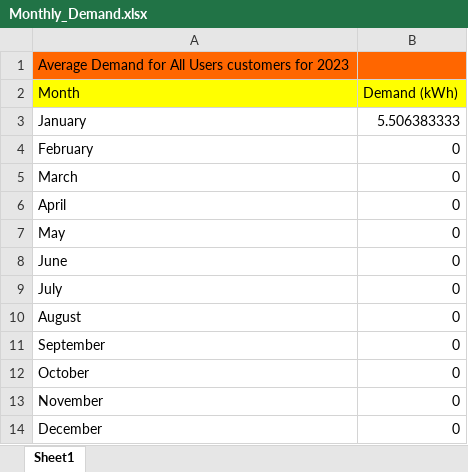
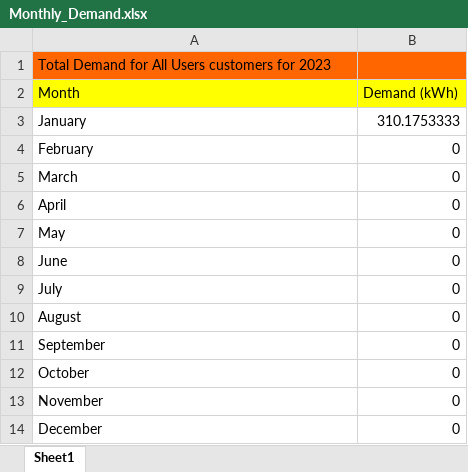
Before and after one commit to ItsAAR0N/VIP4SD-Microgrid-Dashboard, an Excel workbook: Monthly_Demand.xlsx, sheet Sheet1, drawn as a sheet; values as stored, in another font and other column widths than the file's, no borders; the diff names each change by its address in the sheet, - before the commit and + after, or states it on an @@ line.

```diff
--- a/Monthly_Demand.xlsx (sheet Sheet1)
+++ b/Monthly_Demand.xlsx (sheet Sheet1)
-A1 (Month): Average Demand for…
+A1 (Month): Total Demand for…
-B3 (Demand (kWh)): 5.506383333
+B3 (Demand (kWh)): 310.1753333
```
Also changed, not shown: Ind_Customer_Day.xlsx, Ind_Customer_Month.xlsx, 6 other files.
